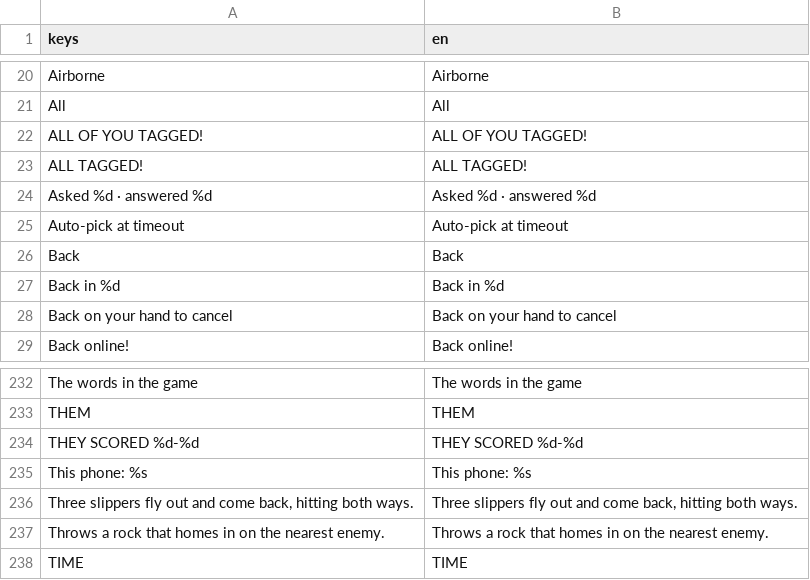
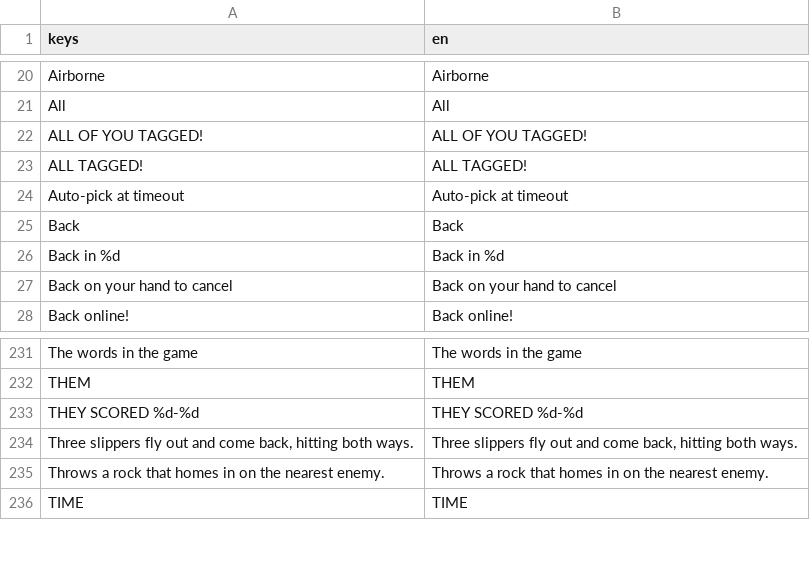
Before and after one commit to earl-gh/kalyeah, a CSV file: data/i18n/strings.csv, drawn as a sheet; only a part is shown, gaps mark what is left out.

```diff
--- a/data/i18n/strings.csv
+++ b/data/i18n/strings.csv
@@ -23,3 +23,2 @@ ALL OF YOU TAGGED!,ALL OF YOU TAGGED!
 ALL TAGGED!,ALL TAGGED!
-Asked %d · answered %d,Asked %d · answered %d
 Auto-pick at timeout,Auto-pick at timeout
@@ -236,3 +235,2 @@ THEM,THEM
 THEY SCORED  %d-%d,THEY SCORED  %d-%d
-This phone: %s,This phone: %s
 "Three slippers fly out and come back, hitting both ways.","Three slippers fly out and come back, hitting both ways."
```
Also changed, not shown: 9 other files.
